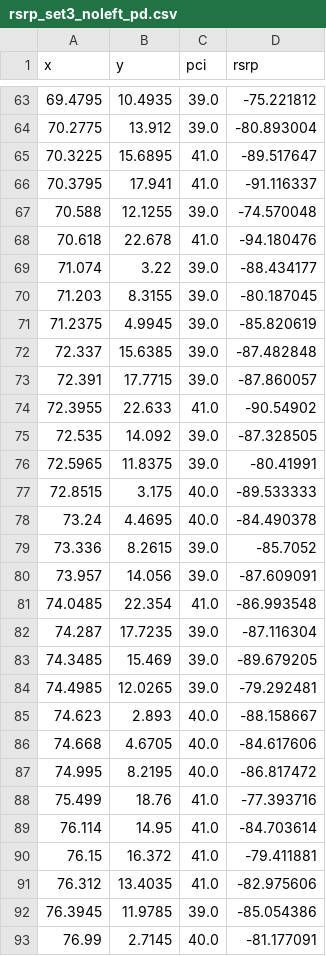
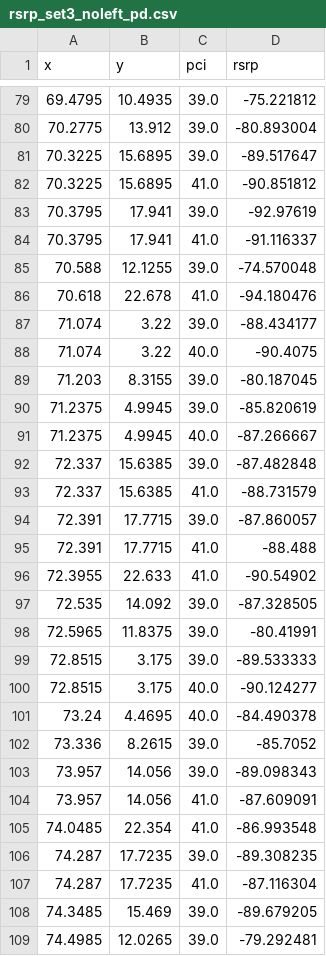
Before and after one commit to KJtiming/RadioMap, a CSV file: interface/rsrp_set3_noleft_pd.csv, drawn as a sheet; only a part is shown, gaps mark what is left out; the shorter side is filled out with more unchanged rows; the diff covers the shown part only.

```diff
--- a/interface/rsrp_set3_noleft_pd.csv
+++ b/interface/rsrp_set3_noleft_pd.csv
@@ -64,3 +80,5 @@ x,y,pci,rsrp
 70.2775,13.912,39.0,-80.893004
-70.3225,15.6895,41.0,-89.517647
+70.3225,15.6895,39.0,-89.517647
+70.3225,15.6895,41.0,-90.851812
+70.3795,17.941,39.0,-92.97619
 70.3795,17.941,41.0,-91.116337
@@ -69,6 +87,10 @@ x,y,pci,rsrp
 71.074,3.22,39.0,-88.434177
+71.074,3.22,40.0,-90.4075
 71.203,8.3155,39.0,-80.187045
 71.2375,4.9945,39.0,-85.820619
+71.2375,4.9945,40.0,-87.266667
 72.337,15.6385,39.0,-87.482848
+72.337,15.6385,41.0,-88.731579
 72.391,17.7715,39.0,-87.860057
+72.391,17.7715,41.0,-88.488
 72.3955,22.633,41.0,-90.54902
@@ -76,8 +98,11 @@ x,y,pci,rsrp
 72.5965,11.8375,39.0,-80.41991
-72.8515,3.175,40.0,-89.533333
+72.8515,3.175,39.0,-89.533333
+72.8515,3.175,40.0,-90.124277
 73.24,4.4695,40.0,-84.490378
 73.336,8.2615,39.0,-85.7052
-73.957,14.056,39.0,-87.609091
+73.957,14.056,39.0,-89.098343
+73.957,14.056,41.0,-87.609091
 74.0485,22.354,41.0,-86.993548
-74.287,17.7235,39.0,-87.116304
+74.287,17.7235,39.0,-89.308235
+74.287,17.7235,41.0,-87.116304
 74.3485,15.469,39.0,-89.679205
```
Also changed, not shown: 35 added rows and 7 edited cells elsewhere in this file, debug/rem_pci_all_n_pd.csv, interface/rsrp_set32_noleft.csv, 11 other files.
